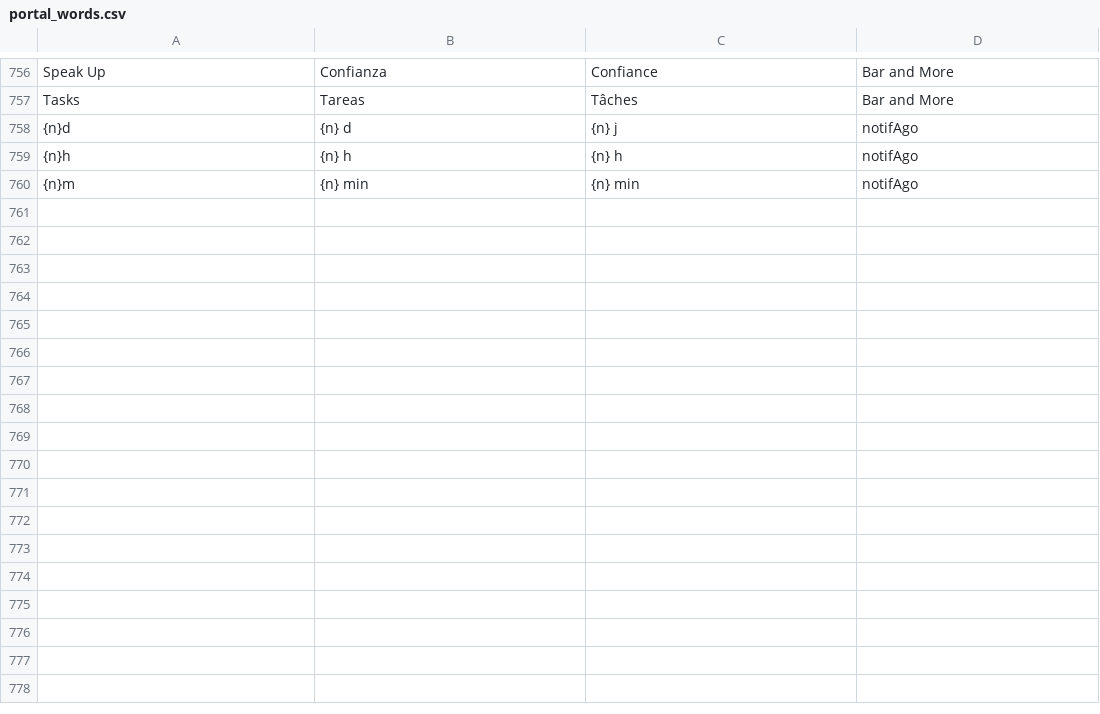
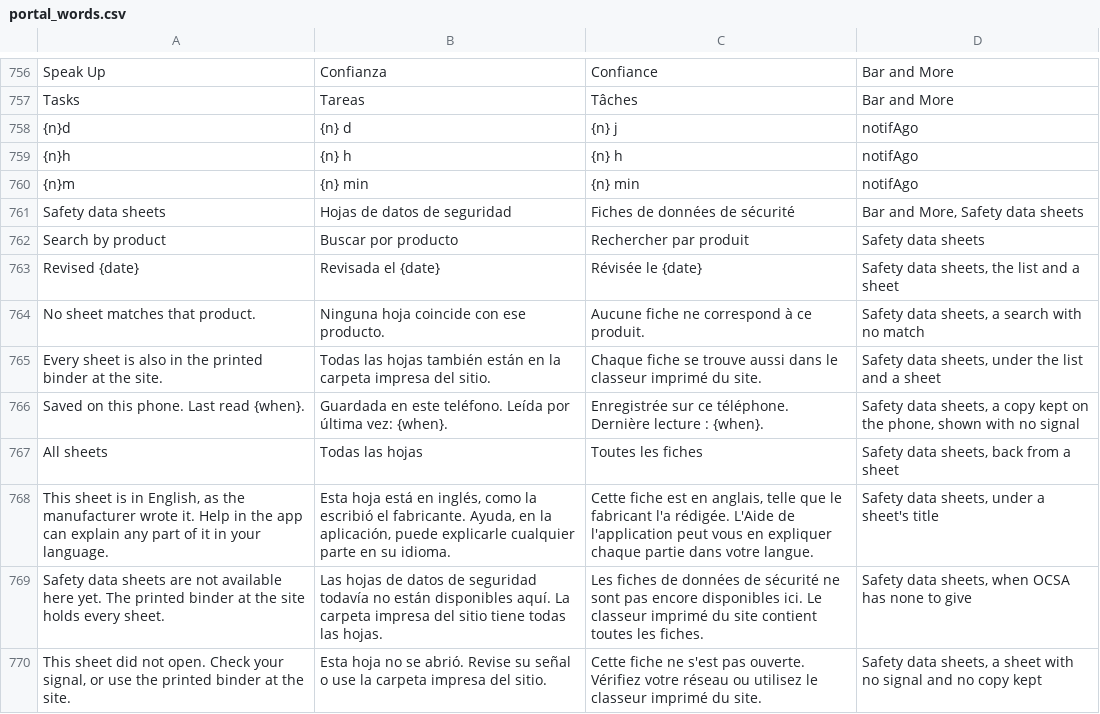
Before and after one commit to isouadda/ocsa-staff-portal, a CSV file: translation/portal_words.csv, drawn as a sheet; only a part is shown, gaps mark what is left out.

```diff
--- a/translation/portal_words.csv
+++ b/translation/portal_words.csv
@@ -760 +760,11 @@ Tasks,Tareas,Tâches,Bar and More
 {n}m,{n} min,{n} min,notifAgo
+Safety data sheets,Hojas de datos de seguridad,Fiches de données de sécurité,"Bar and More, Safety data sheets"
+Search by product,Buscar por producto,Rechercher par produit,Safety data sheets
+Revised {date},Revisada el {date},Révisée le {date},"Safety data sheets, the list and a sheet"
+No sheet matches that product.,Ninguna hoja coincide con ese producto.,Aucune fiche ne correspond à ce produit.,"Safety data sheets, a search with no match"
+Every sheet is also in the printed binder at the site.,Todas las hojas también están en la carpeta impresa del sitio.,Chaque fiche se trouve aussi dans le classeur imprimé du site.,"Safety data sheets, under the list and a sheet"
+Saved on this phone. Last read {when}.,Guardada en este teléfono. Leída por última vez: {when}.,Enregistrée sur ce téléphone. Dernière lecture : {when}.,"Safety data sheets, a copy kept on the phone, shown with no signal"
+All sheets,Todas las hojas,Toutes les fiches,"Safety data sheets, back from a sheet"
+"This sheet is in English, as the manufacturer wrote it. Help in the app can explain any part of it in your language.","Esta hoja está en inglés, como la escribió el fabricante. Ayuda, en la aplicación, puede explicarle cualquier parte en su idioma.","Cette fiche est en anglais, telle que le fabricant l'a rédigée. L'Aide de l'application peut vous en expliquer chaque partie dans votre langue.","Safety data sheets, under a sheet's title"
+Safety data sheets are not available here yet. The printed binder at the site holds every sheet.,Las hojas de datos de seguridad todavía no están disponibles aquí. La carpeta impresa del sitio tiene todas las hojas.,Les fiches de données de sécurité ne sont pas encore disponibles ici. Le classeur imprimé du site contient toutes les fiches.,"Safety data sheets, when OCSA has none to give"
+"This sheet did not open. Check your signal, or use the printed binder at the site.",Esta hoja no se abrió. Revise su señal o use la carpeta impresa del sitio.,Cette fiche ne s'est pas ouverte. Vérifiez votre réseau ou utilisez le classeur imprimé du site.,"Safety data sheets, a sheet with no signal and no copy kept"
```
Also changed, not shown: 2 other files.
